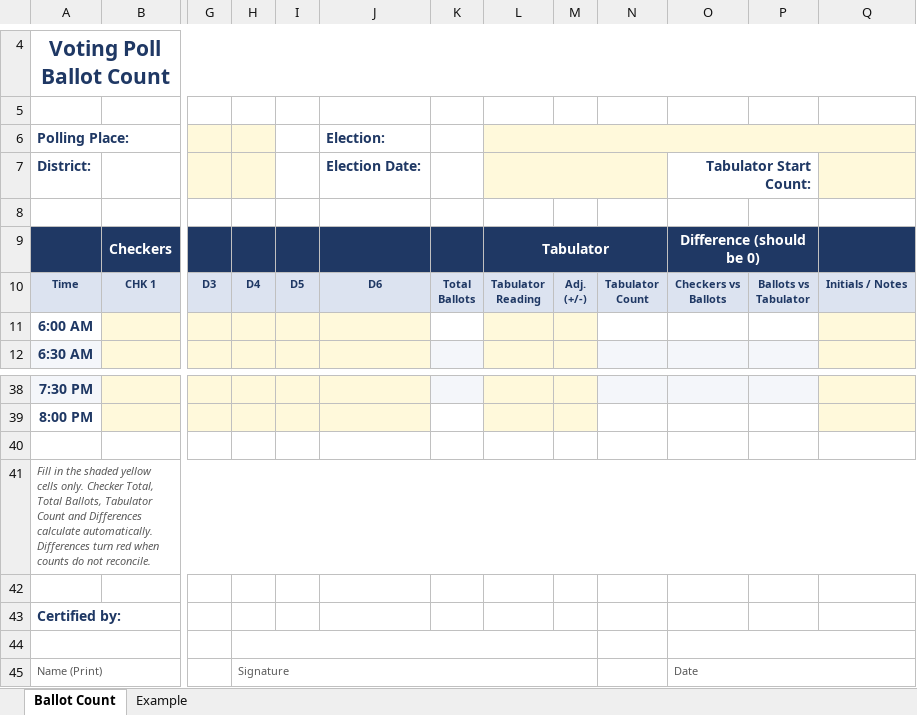
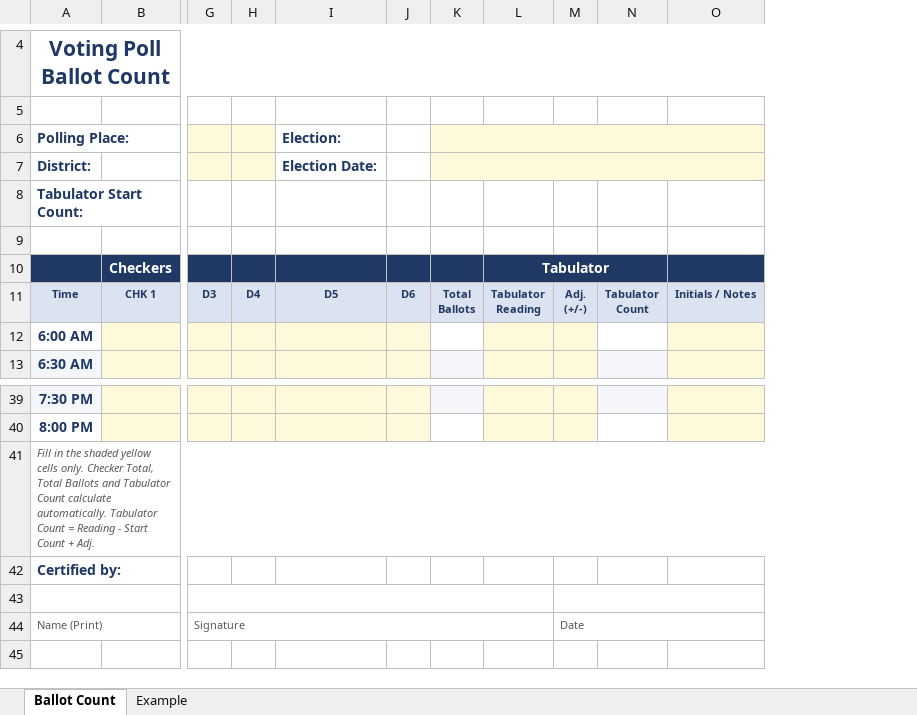
Before and after one commit to seanrobertwright/mykb-site, an Excel workbook: templates/Torrington_Voting_Poll_Ballot_Count.xlsx, sheet Ballot Count, drawn as a sheet; only a part is shown, gaps mark what is left out; values as stored, in another font and other column widths than the file's, no borders; conditional formats not drawn; removed rows and columns are numbered as before the commit, all else as after; rows hold the shown columns only; ↵ is a line break in a cell; the diff names each change by its address in the sheet, - before the commit and + after, or states it on an @@ line.

```diff
--- a/templates/Torrington_Voting_Poll_Ballot_Count.xlsx (sheet Ballot Count)
+++ b/templates/Torrington_Voting_Poll_Ballot_Count.xlsx (sheet Ballot Count)
-column I, row 10: D5
+column J, row 11: D6
-column O, rows 7-10: Tabulator Start Count: |  | Difference (should be 0) | Checkers vs ↵ Ballots; row 45: Date
-column P, row 10: Ballots vs ↵ Tabulator
-K6:K7 fill: none
+K6:K7 fill: #FFF9DB
+K6:O6 merged
-L6:Q6 merged
+K7:O7 merged
-L7:N7 merged
+row 8: Tabulator Start Count:
-I11 (Election:): D6
+I11 (Election:): D5
-row 40: (empty)
-A41 (Polling Place:): …Total, Total Ballots, Tabulator Count and Differences calculate automatically. Differences turn red when counts do not reconcile.
+A41 (Polling Place:): …Total, Total Ballots and Tabulator Count calculate automatically. Tabulator Count = Reading - Start Count + Adj.
-row 42: (empty)
+G43:L43 merged
-H44:M44 merged
+M43:O43 merged
-G44: (empty)
+G44: Signature
+G44:L44 merged
-H44: Signature
+H44: (empty)
-H45:M45 merged
-M44: (empty)
+M44: Date
+M44:O44 merged
```
Also changed, not shown: sheet Example, formulas that keep their value.
